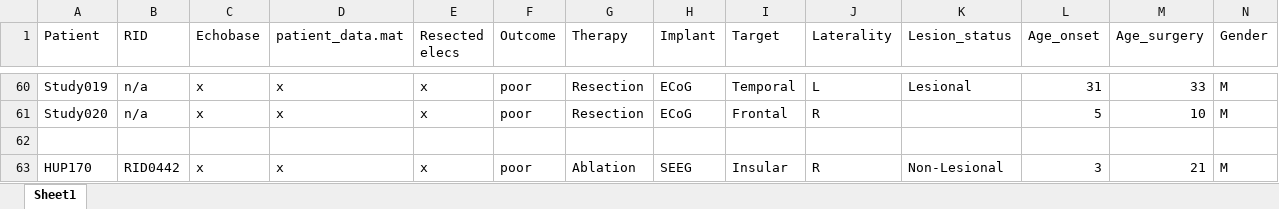
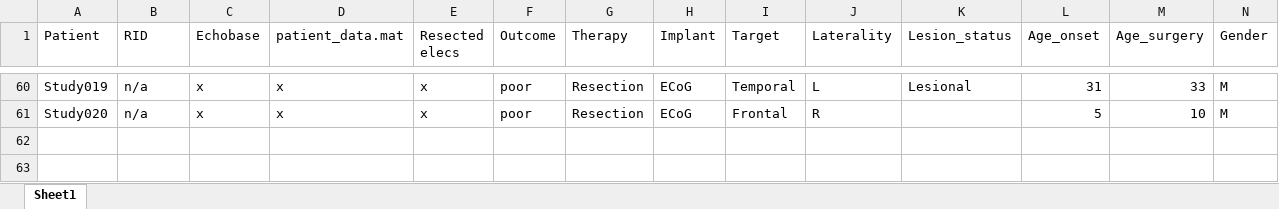
Before and after one commit to jbernabei/ecog_vs_seeg, an Excel workbook: data/ecog_seeg_project_metadata.xlsx, sheet Sheet1, drawn as a sheet; only a part is shown, gaps mark what is left out; values as stored, in another font and other column widths than the file's, no borders; the diff names each change by its address in the sheet, - before the commit and + after, or states it on an @@ line.

```diff
--- a/data/ecog_seeg_project_metadata.xlsx (sheet Sheet1)
+++ b/data/ecog_seeg_project_metadata.xlsx (sheet Sheet1)
-row 62: (empty)
-row 63: HUP170 | RID0442 | x | x | x | poor | Ablation | SEEG | Insular | R | Non-Lesional | 3 | 21 | M
```
Also changed, not shown: 8 other files.
